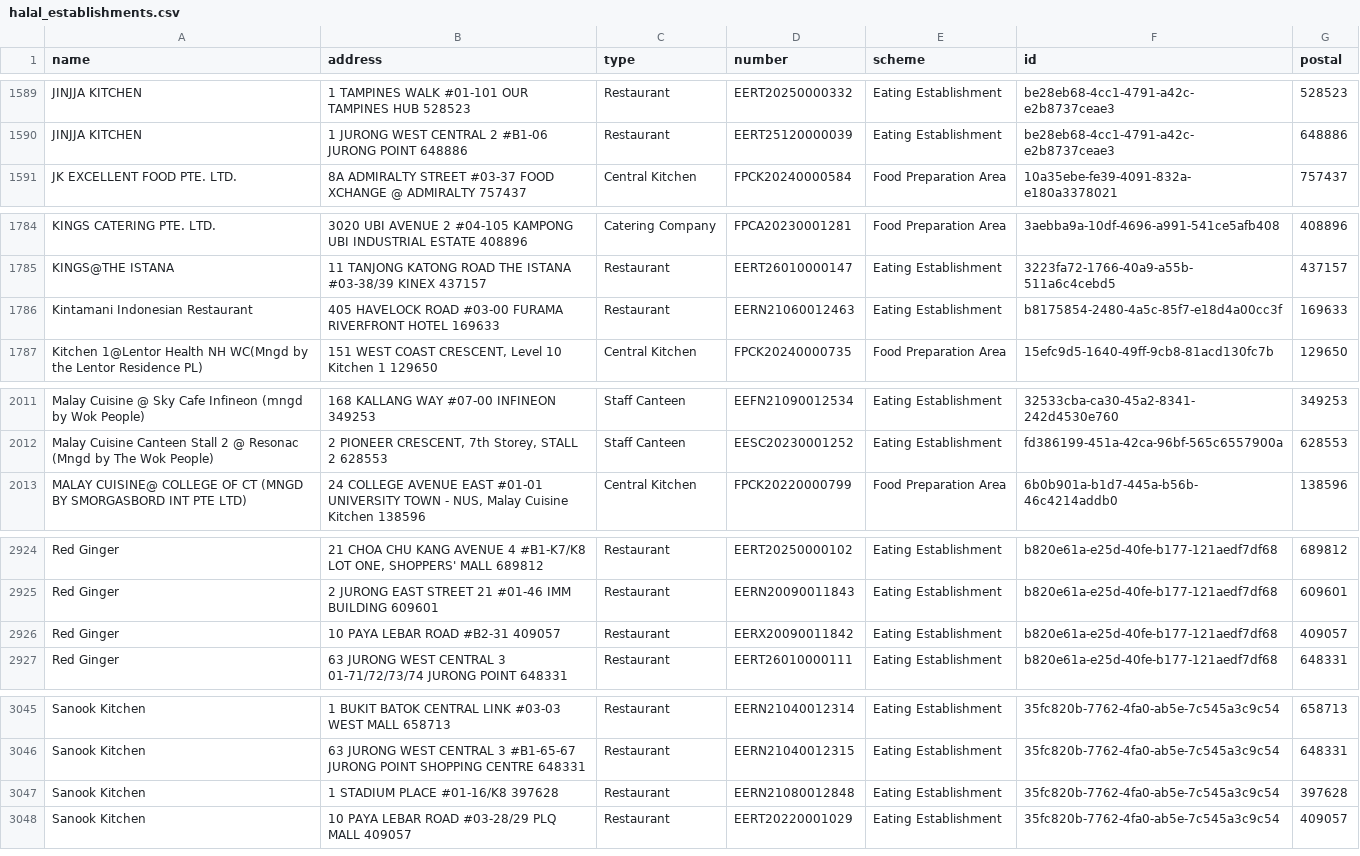
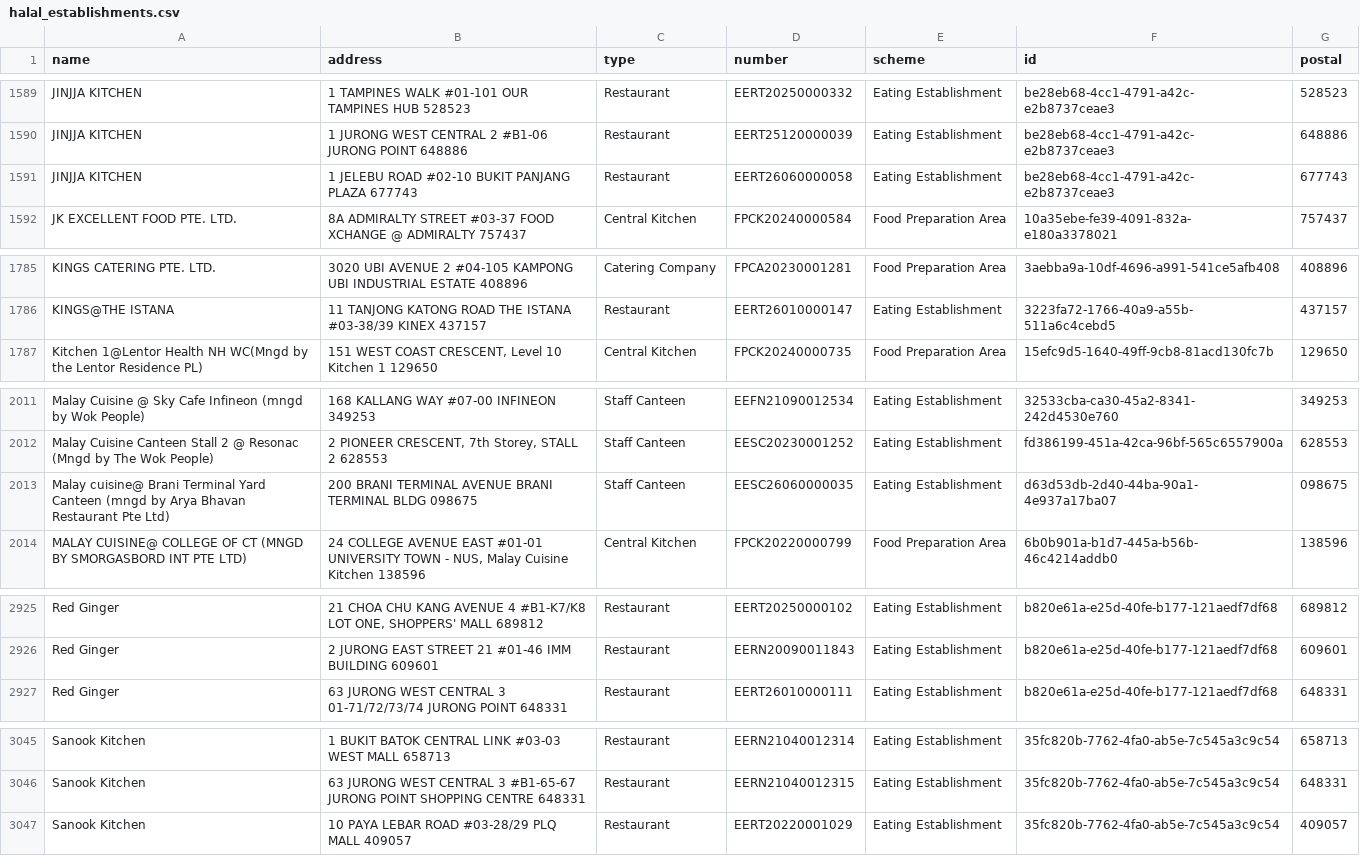
Before and after one commit to zootato/singapore-halal-establishments, a CSV file: halal_establishments.csv, drawn as a sheet; only a part is shown, gaps mark what is left out; removed rows and columns are numbered as before the commit, all else as after; the diff covers the shown part only; the diff names each change by its address in the sheet, - before the commit and + after, or states it on an @@ line.

```diff
--- a/halal_establishments.csv
+++ b/halal_establishments.csv
+row 1591: JINJJA KITCHEN | 1 JELEBU ROAD #02-10 BUKIT PANJANG PLAZA 677743 | Restaurant | EERT26060000058 | Eating Establishment | be28eb68-4cc1-4791-a42c-e2b8737ceae3 | 677743
-row 1786: Kintamani Indonesian Restaurant | 405 HAVELOCK ROAD #03-00 FURAMA RIVERFRONT HOTEL 169633 | Restaurant | EERN21060012463 | Eating Establishment | b8175854-2480-4a5c-85f7-e18d4a00cc3f | 169633
+row 2013: Malay cuisine@ Brani Terminal Yard Canteen (mngd by Arya Bhavan Restaurant Pte Ltd) | 200 BRANI TERMINAL AVENUE BRANI TERMINAL BLDG 098675 | Staff Canteen | EESC26060000035 | Eating Establishment | d63d53db-2d40-44ba-90a1-4e937a17ba07 | 098675
-row 2926: Red Ginger | 10 PAYA LEBAR ROAD #B2-31 409057 | Restaurant | EERX20090011842 | Eating Establishment | b820e61a-e25d-40fe-b177-121aedf7df68 | 409057
-row 3047: Sanook Kitchen | 1 STADIUM PLACE #01-16/K8 397628 | Restaurant | EERN21080012848 | Eating Establishment | 35fc820b-7762-4fa0-ab5e-7c545a3c9c54 | 397628
```
Also changed, not shown: 3 removed rows elsewhere in this file, 3 other files.
